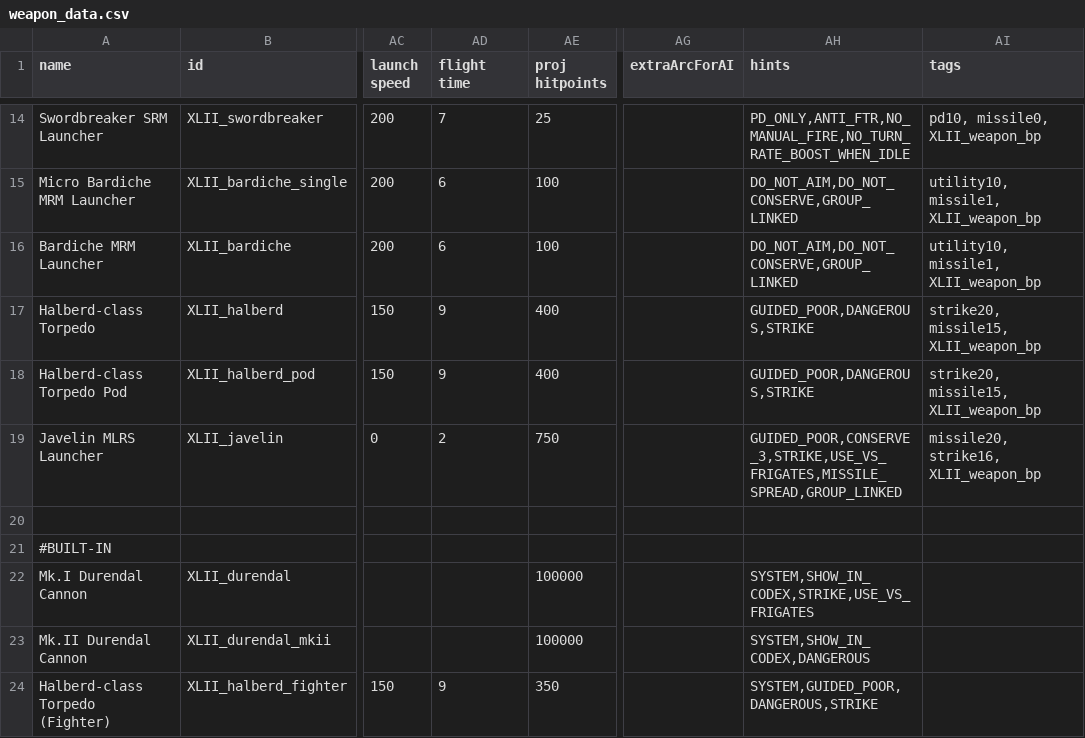
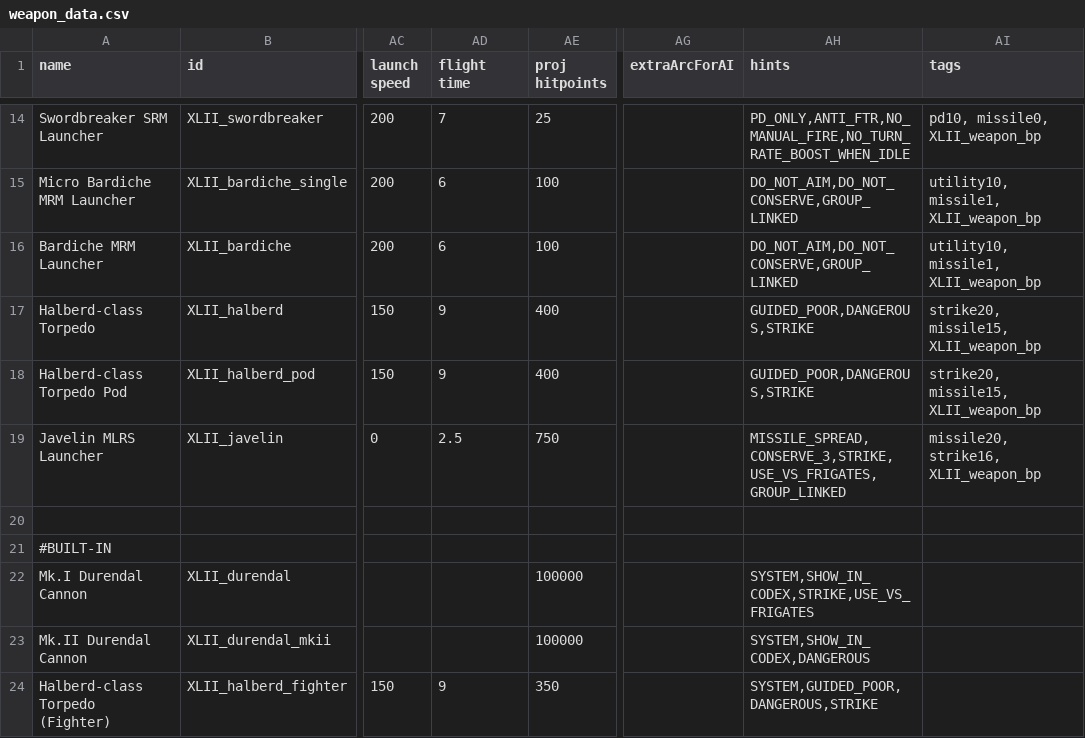
Before and after one commit to Levianeer/Draconis-Fleet, a CSV file: data/weapons/weapon_data.csv, drawn as a sheet; only a part is shown, gaps mark what is left out; the diff names each change by its address in the sheet, - before the commit and + after, or states it on an @@ line.

```diff
--- a/data/weapons/weapon_data.csv
+++ b/data/weapons/weapon_data.csv
-AD19 (flight time): 2
+AD19 (flight time): 2.5
-AH19 (hints): GUIDED_POOR,CONSERVE_3,STRIKE,USE_VS_FRIGATES,MISSILE_SPREAD,GROUP_LINKED
+AH19 (hints): MISSILE_SPREAD,CONSERVE_3,STRIKE,USE_VS_FRIGATES,GROUP_LINKED
```
Also changed, not shown: data/hulls/ship_data.csv, 10 other files.
